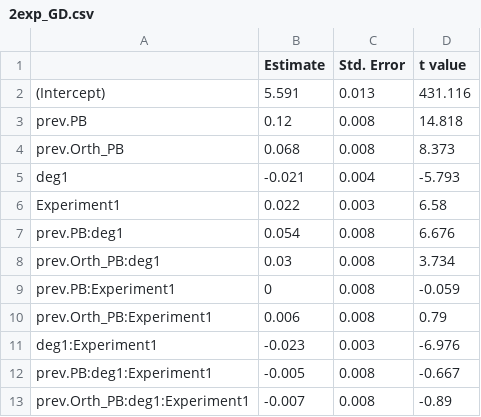
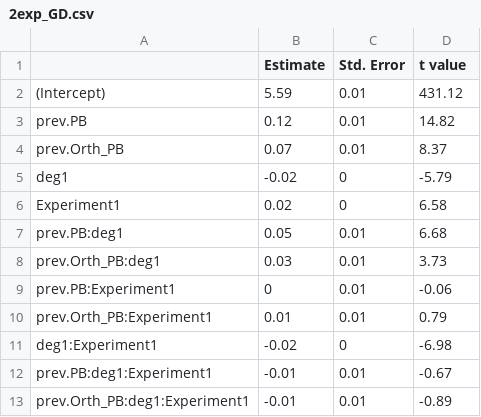
Before and after one commit to martin-vasilev/preview_costs, a CSV file: Experiment 2b/Models/2exp_GD.csv, drawn as a sheet.

```diff
--- a/Experiment 2b/Models/2exp_GD.csv
+++ b/Experiment 2b/Models/2exp_GD.csv
@@ -1,13 +1,13 @@
 "","Estimate","Std. Error","t value"
-"(Intercept)",5.591,0.013,431.116
-"prev.PB",0.12,0.008,14.818
-"prev.Orth_PB",0.068,0.008,8.373
-"deg1",-0.021,0.004,-5.793
-"Experiment1",0.022,0.003,6.58
-"prev.PB:deg1",0.054,0.008,6.676
-"prev.Orth_PB:deg1",0.03,0.008,3.734
-"prev.PB:Experiment1",0,0.008,-0.059
-"prev.Orth_PB:Experiment1",0.006,0.008,0.79
-"deg1:Experiment1",-0.023,0.003,-6.976
-"prev.PB:deg1:Experiment1",-0.005,0.008,-0.667
-"prev.Orth_PB:deg1:Experiment1",-0.007,0.008,-0.89
+"(Intercept)",5.59,0.01,431.12
+"prev.PB",0.12,0.01,14.82
+"prev.Orth_PB",0.07,0.01,8.37
+"deg1",-0.02,0,-5.79
+"Experiment1",0.02,0,6.58
+"prev.PB:deg1",0.05,0.01,6.68
+"prev.Orth_PB:deg1",0.03,0.01,3.73
+"prev.PB:Experiment1",0,0.01,-0.06
+"prev.Orth_PB:Experiment1",0.01,0.01,0.79
+"deg1:Experiment1",-0.02,0,-6.98
+"prev.PB:deg1:Experiment1",-0.01,0.01,-0.67
+"prev.Orth_PB:deg1:Experiment1",-0.01,0.01,-0.89
```
Also changed, not shown: Experiment 2b/Models/2exp_FFD.csv, Experiment 2b/Models/2exp_SFD.csv, 5 other files.
